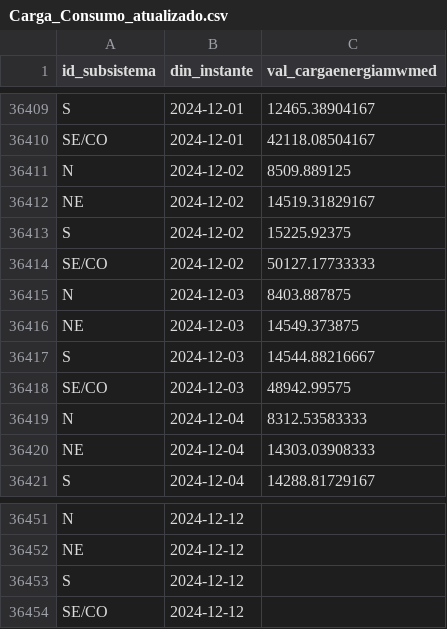
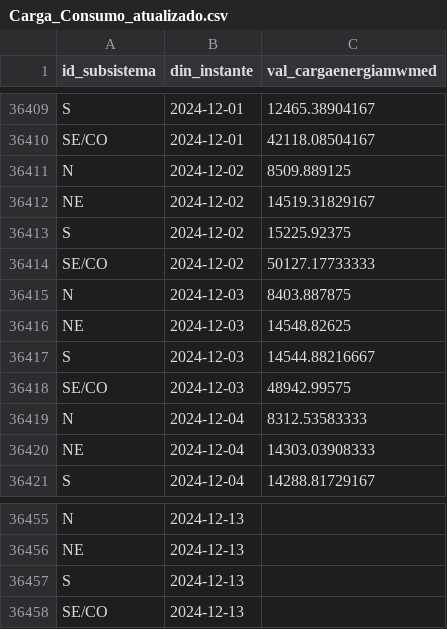
Before and after one commit to valuata/Dashboard, a CSV file: Carga_Consumo_atualizado.csv, drawn as a sheet; only a part is shown, gaps mark what is left out; addresses are those after the commit; the diff covers the shown part only; the diff names each change by its address in the sheet, - before the commit and + after, or states it on an @@ line.

Commit message:
Update Carga_Consumo

```diff
--- a/Carga_Consumo_atualizado.csv
+++ b/Carga_Consumo_atualizado.csv
-C36416 (val_cargaenergiamwmed): 14549.373875
+C36416 (val_cargaenergiamwmed): 14548.82625
-B36455:B36458 (din_instante): 2024-12-12
+B36455:B36458 (din_instante): 2024-12-13
```
Also changed, not shown: 4 added rows and 12 edited cells elsewhere in this file.
